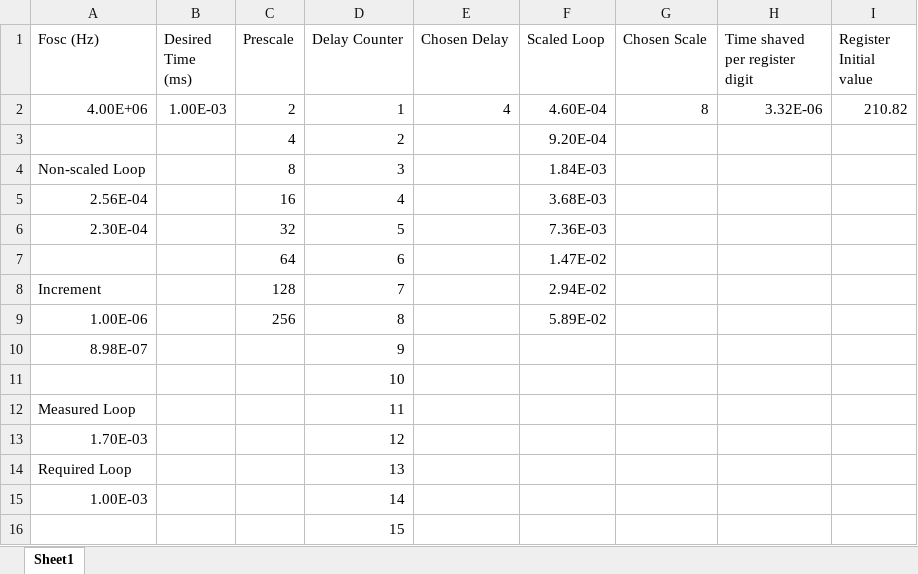
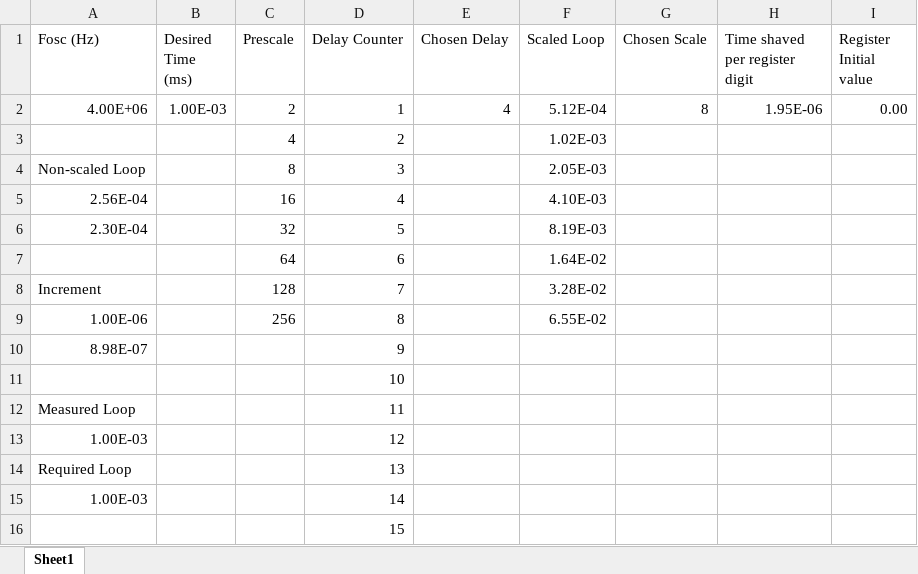
Before and after one commit to ZeddSerjeant/Ultrasound, an Excel workbook: util/delay_calcs.xlsx, sheet Sheet1, drawn as a sheet; values as stored, in another font and other column widths than the file's, no borders; charts and pictures not drawn; the diff names each change by its address in the sheet, - before the commit and + after, or states it on an @@ line.

```diff
--- a/util/delay_calcs.xlsx (sheet Sheet1)
+++ b/util/delay_calcs.xlsx (sheet Sheet1)
-F2 (Scaled Loop): 4.60E-04
+F2 (Scaled Loop): 5.12E-04
-H2 (Time shaved per register digit): 3.32E-06
+H2 (Time shaved per register digit): 1.95E-06
-I2 (Register Initial value): 210.82
+I2 (Register Initial value): 0.00
-F3 (Scaled Loop): 9.20E-04
+F3 (Scaled Loop): 1.02E-03
-F4 (Scaled Loop): 1.84E-03
+F4 (Scaled Loop): 2.05E-03
-F5 (Scaled Loop): 3.68E-03
+F5 (Scaled Loop): 4.10E-03
-F6 (Scaled Loop): 7.36E-03
+F6 (Scaled Loop): 8.19E-03
-F7 (Scaled Loop): 1.47E-02
+F7 (Scaled Loop): 1.64E-02
-F8 (Scaled Loop): 2.94E-02
+F8 (Scaled Loop): 3.28E-02
-F9 (Scaled Loop): 5.89E-02
+F9 (Scaled Loop): 6.55E-02
-A13 (Fosc (Hz)): 1.70E-03
+A13 (Fosc (Hz)): 1.00E-03
```
Also changed, not shown: 2 other files.
